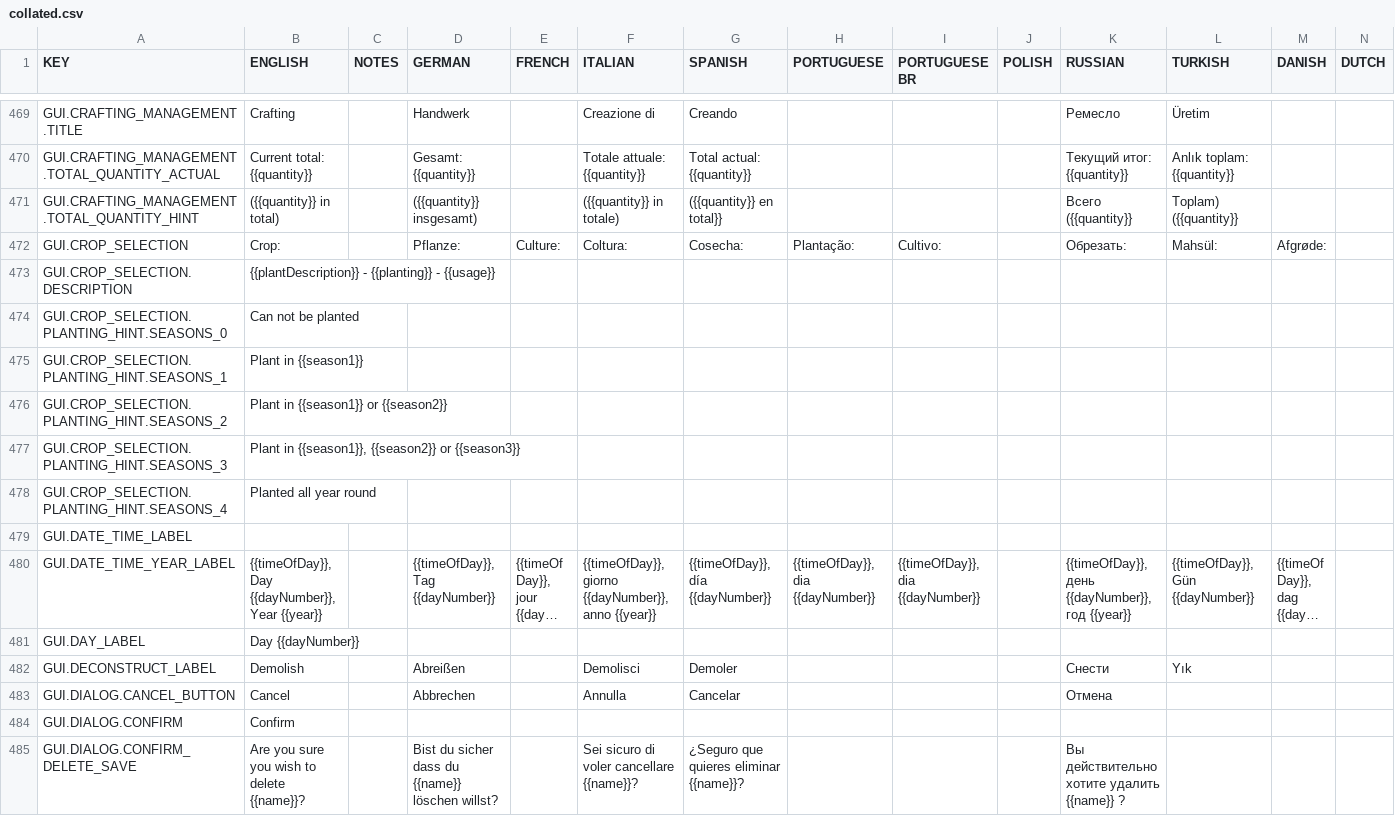
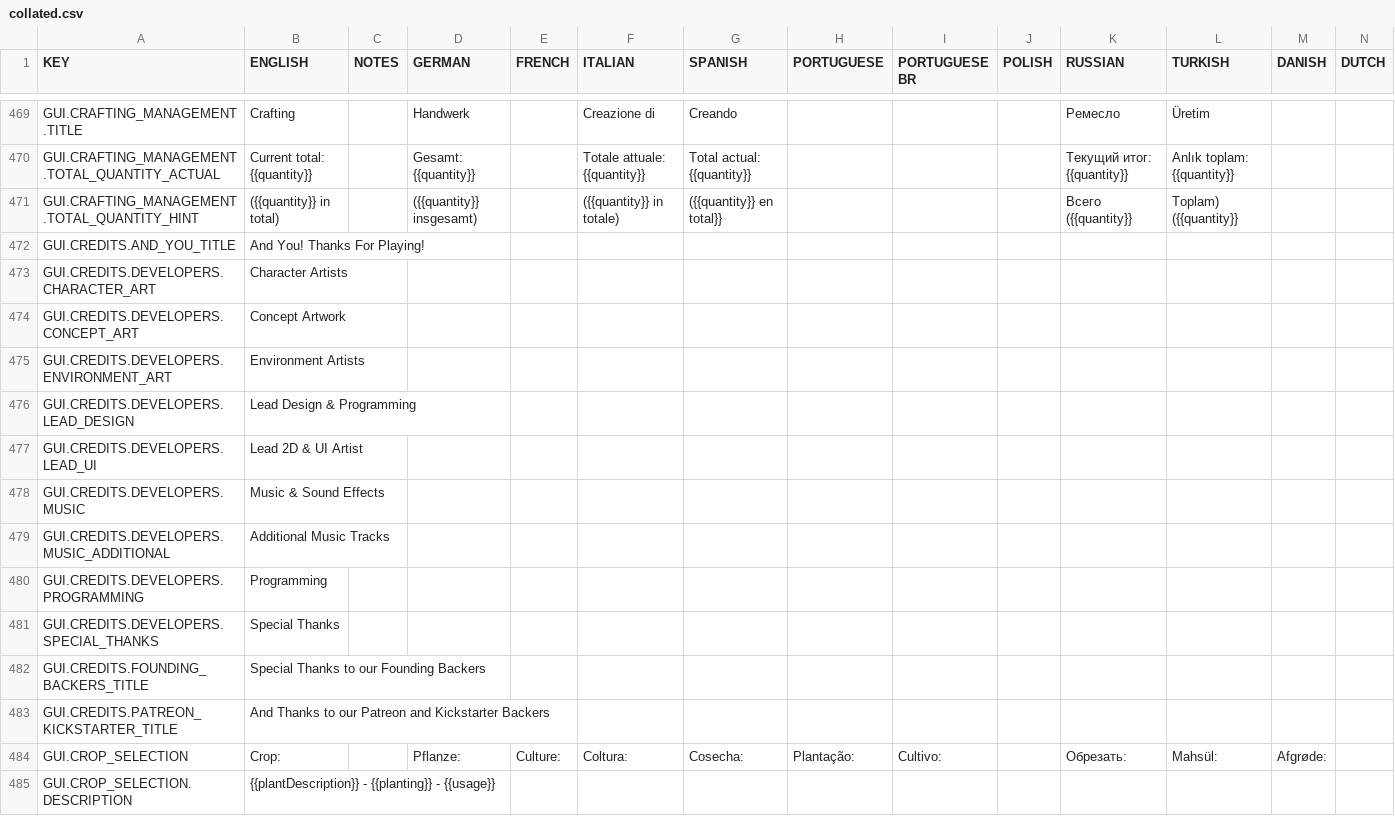
Before and after one commit to rossturner/mountaincore, a CSV file: core/assets/translations/collated.csv, drawn as a sheet; only a part is shown, gaps mark what is left out; the shorter side is filled out with more unchanged rows; long unchanged cells end in …; rows hold the shown columns only; the diff names each change by its address in the sheet, - before the commit and + after, or states it on an @@ line.

```diff
--- a/core/assets/translations/collated.csv
+++ b/core/assets/translations/collated.csv
+row 472: GUI.CREDITS.AND_YOU_TITLE | And You! Thanks For Playing!
+row 473: GUI.CREDITS.DEVELOPERS.CHARACTER_ART | Character Artists
+row 474: GUI.CREDITS.DEVELOPERS.CONCEPT_ART | Concept Artwork
+row 475: GUI.CREDITS.DEVELOPERS.ENVIRONMENT_ART | Environment Artists
+row 476: GUI.CREDITS.DEVELOPERS.LEAD_DESIGN | Lead Design & Programming
+row 477: GUI.CREDITS.DEVELOPERS.LEAD_UI | Lead 2D & UI Artist
+row 478: GUI.CREDITS.DEVELOPERS.MUSIC | Music & Sound Effects
+row 479: GUI.CREDITS.DEVELOPERS.MUSIC_ADDITIONAL | Additional Music Tracks
+row 480: GUI.CREDITS.DEVELOPERS.PROGRAMMING | Programming
+row 481: GUI.CREDITS.DEVELOPERS.SPECIAL_THANKS | Special Thanks
+row 482: GUI.CREDITS.FOUNDING_BACKERS_TITLE | Special Thanks to our Founding Backers
+row 483: GUI.CREDITS.PATREON_KICKSTARTER_TITLE | And Thanks to our Patreon and Kickstarter Backers
```
Also changed, not shown: core/mods/base/translations/translations.csv, 2 other files.
